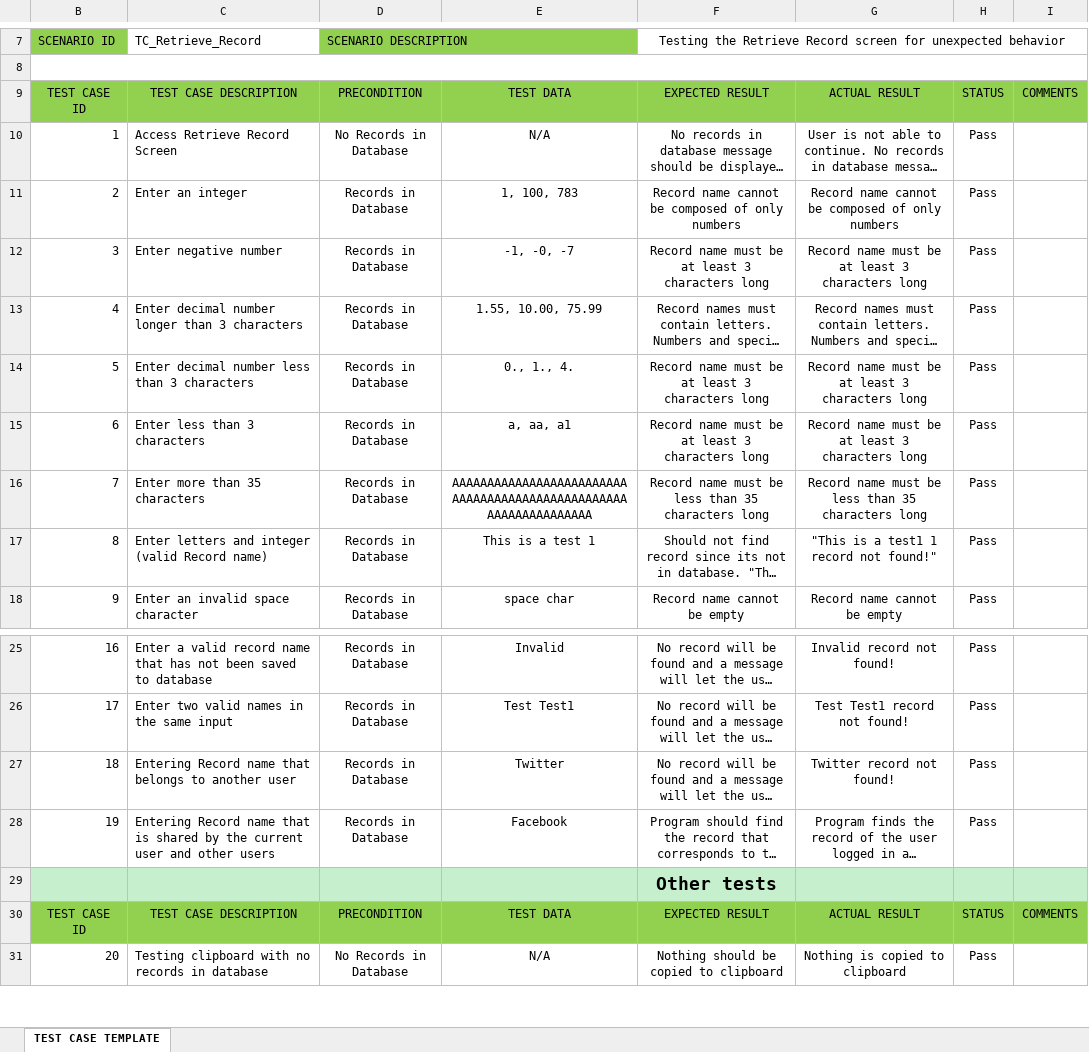
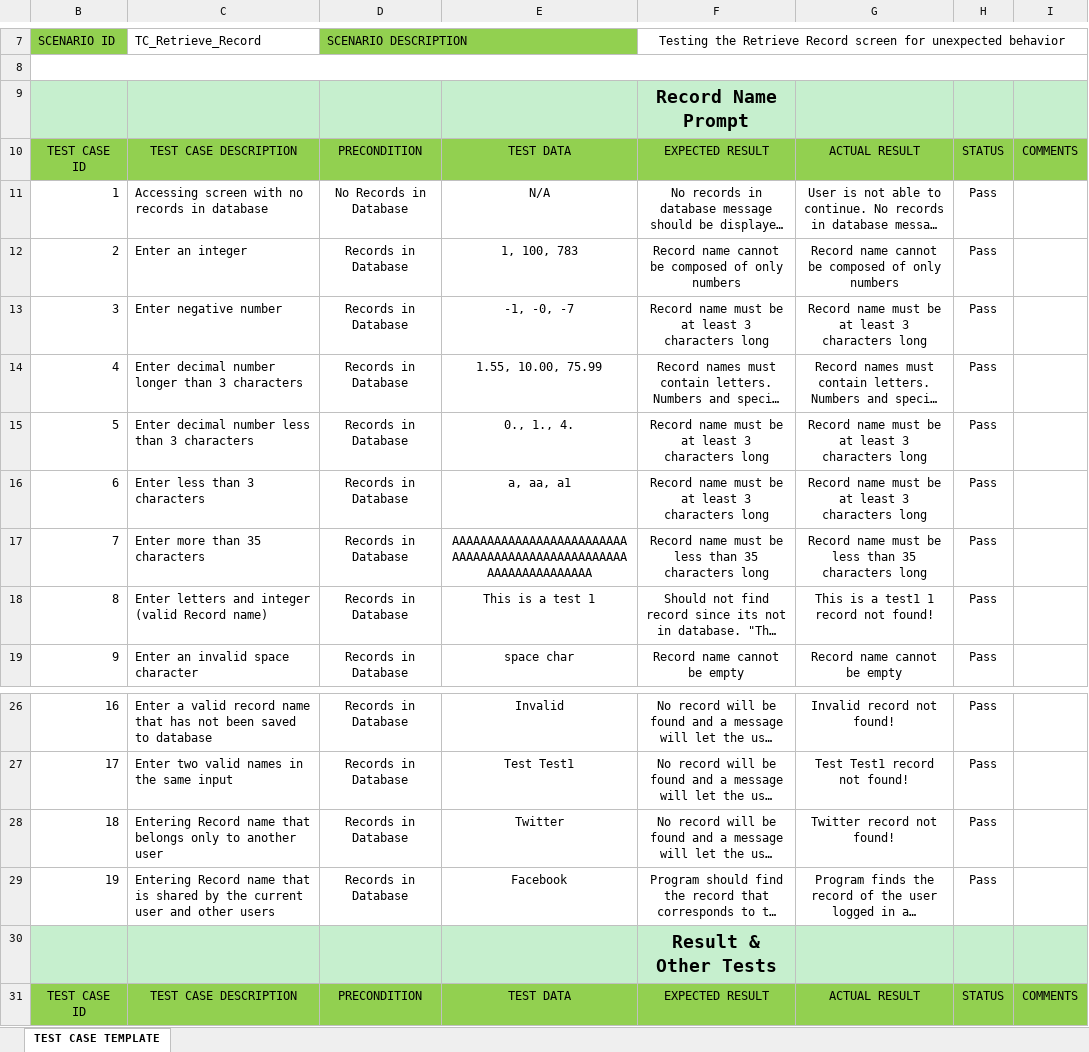
Before and after one commit to Xcar17/Xecure-Password-Manager, an Excel workbook: Test Cases Final/TC- 4 Retrieve Record.xlsx, sheet TEST CASE TEMPLATE, drawn as a sheet; only a part is shown, gaps mark what is left out; the shorter side is filled out with more unchanged rows; long unchanged cells end in …; values as stored, in another font and other column widths than the file's, no borders; addresses are those after the commit; the diff names each change by its address in the sheet, - before the commit and + after, or states it on an @@ line.

```diff
--- a/Test Cases Final/TC- 4 Retrieve Record.xlsx (sheet TEST CASE TEMPLATE)
+++ b/Test Cases Final/TC- 4 Retrieve Record.xlsx (sheet TEST CASE TEMPLATE)
+row 9:  |  |  |  | Record Name Prompt
-C11: Access Retrieve Record Screen
+C11: Accessing screen with no records in database
-G18: "This is a test1 1 record not found!"
+G18: This is a test1 1 record not found!
-C28: …that belongs to another…
+C28: …that belongs only to another…
-F30: Other tests
+F30: Result & Other Tests
```
Also changed, not shown: Test Cases Final/TC- 2 Register.xlsx, Test Cases Final/TC- 3 Forgot Password.xlsx, 6 other files.
